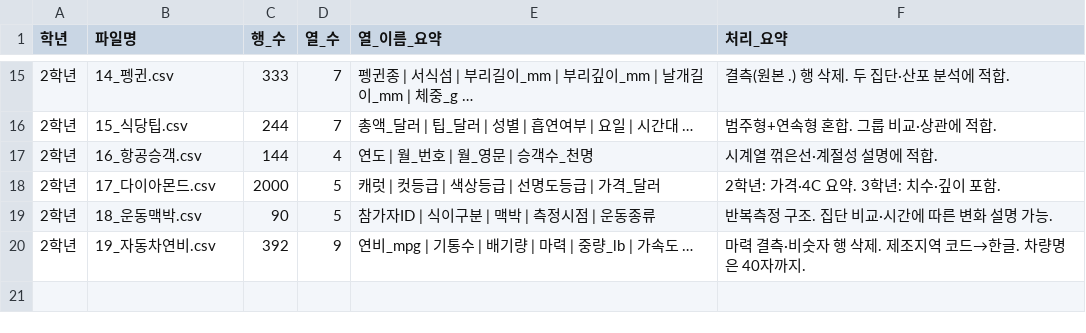
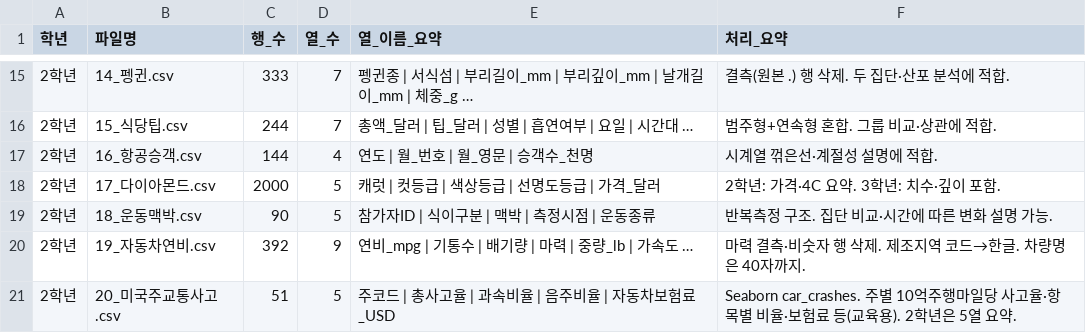
Before and after one commit to sweet1203/pf_ev26_3_1, a CSV file: dataset/grade2/_데이터셋_요약.csv, drawn as a sheet; only a part is shown, gaps mark what is left out.

```diff
--- a/dataset/grade2/_데이터셋_요약.csv
+++ b/dataset/grade2/_데이터셋_요약.csv
@@ -20 +20,2 @@
 2학년,19_자동차연비.csv,392,9,연비_mpg | 기통수 | 배기량 | 마력 | 중량_lb | 가속도 …,마력 결측·비숫자 행 삭제. 제조지역 코드→한글. 차량명은 40자까지.
+2학년,20_미국주교통사고.csv,51,5,주코드 | 총사고율 | 과속비율 | 음주비율 | 자동차보험료_USD,Seaborn car_crashes. 주별 10억주행마일당 사고율·항목별 비율·보험료 등(교육용). 2학년은 5열 요약.
```
Also changed, not shown: dataset/grade3/_데이터셋_요약.csv, 6 other files.
